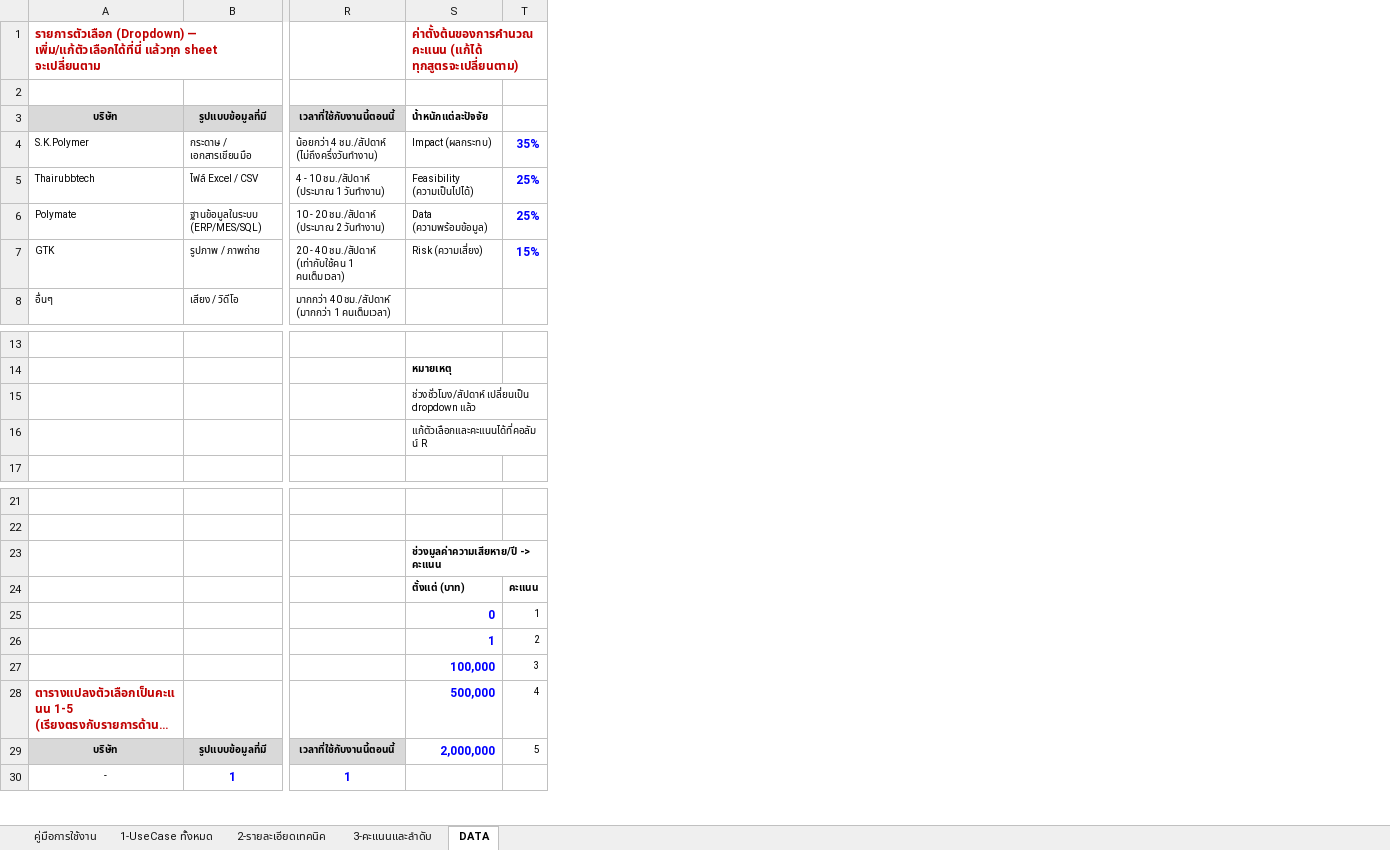
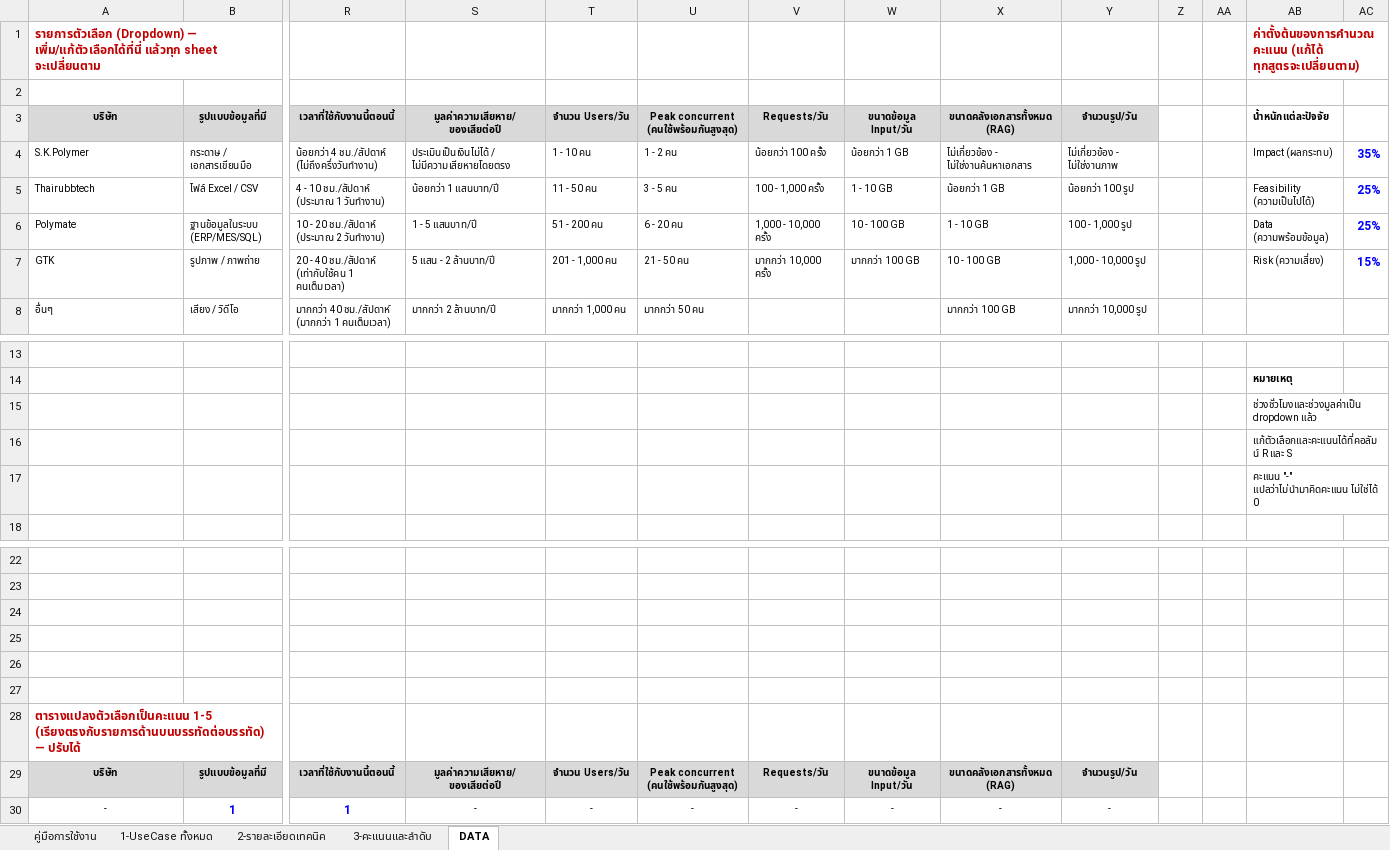
Before and after one commit to namnueng32371/use_case_web, an Excel workbook: docs/AI_UseCase_Template_v2.xlsx, sheet DATA, drawn as a sheet; only a part is shown, gaps mark what is left out; long unchanged cells end in …; values as stored, in another font and other column widths than the file's, no borders; removed rows and columns are numbered as before the commit, all else as after; rows hold the shown columns only; the diff names each change by its address in the sheet, - before the commit and + after, or states it on an @@ line.

```diff
--- a/docs/AI_UseCase_Template_v2.xlsx (sheet DATA)
+++ b/docs/AI_UseCase_Template_v2.xlsx (sheet DATA)
+column S, rows 3-8: มูลค่าความเสียหาย/ของเสียต่อปี | ประเมินเป็นเงินไม่ได้ / ไม่มีความเสียหายโดยตรง | น้อยกว่า 1 แสนบาท/ปี | 1 - 5 แสนบาท/ปี | 5 แสน - 2 ล้านบาท/ปี | มากกว่า 2 ล้านบาท/ปี; rows 29-30: มูลค่าความเสียหาย/ของเสียต่อปี | -
+column T, rows 3-8: จำนวน Users/วัน | 1 - 10 คน | 11 - 50 คน | 51 - 200 คน | 201 - 1,000 คน | มากกว่า 1,000 คน; rows 29-30: จำนวน Users/วัน | -
+column U, rows 3-8: Peak concurrent (คนใช้พร้อมกันสูงสุด) | 1 - 2 คน | 3 - 5 คน | 6 - 20 คน | 21 - 50 คน | มากกว่า 50 คน; rows 29-30: Peak concurrent (คนใช้พร้อมกันสูงสุด) | -
+column V, rows 3-7: Requests/วัน | น้อยกว่า 100 ครั้ง | 100 - 1,000 ครั้ง | 1,000 - 10,000 ครั้ง | มากกว่า 10,000 ครั้ง; rows 29-30: Requests/วัน | -
+column W, rows 3-7: ขนาดข้อมูล Input/วัน | น้อยกว่า 1 GB | 1 - 10 GB | 10 - 100 GB | มากกว่า 100 GB; rows 29-30: ขนาดข้อมูล Input/วัน | -
+column X, rows 3-8: ขนาดคลังเอกสารทั้งหมด (RAG) | ไม่เกี่ยวข้อง - ไม่ใช่งานค้นหาเอกสาร | น้อยกว่า 1 GB | 1 - 10 GB | 10 - 100 GB | มากกว่า 100 GB; rows 29-30: ขนาดคลังเอกสารทั้งหมด (RAG) | -
+column Y, rows 3-8: จำนวนรูป/วัน | ไม่เกี่ยวข้อง - ไม่ใช่งานภาพ | น้อยกว่า 100 รูป | 100 - 1,000 รูป | 1,000 - 10,000 รูป | มากกว่า 10,000 รูป; rows 29-30: จำนวนรูป/วัน | -
+column Z, empty
+column AA, empty
-AB15: ช่วงชั่วโมง/สัปดาห์ เปลี่ยนเป็น dropdown แล้ว
+AB15: ช่วงชั่วโมงและช่วงมูลค่าเป็น dropdown แล้ว
-AB16: แก้ตัวเลือกและคะแนนได้ที่คอลัมน์ R
+AB16: แก้ตัวเลือกและคะแนนได้ที่คอลัมน์ R และ S
+row 17:  |  |  |  |  |  |  |  |  |  |  |  | คะแนน "-" แปลว่าไม่นำมาคิดคะแนน ไม่ใช่ได้ 0
-AB24: ช่วงมูลค่าความเสียหาย/ปี -> คะแนน
+AB24: (empty)
-row 25:  |  |  | ตั้งแต่ (บาท) | คะแนน
+row 25: (empty)
-row 26:  |  |  | 0 | 1
+row 26: (empty)
-row 27:  |  |  | 1 | 2
+row 27: (empty)
-row 27:  |  |  | 100,000 | 3
-AB28: 500,000
+AB28: (empty)
-AC28: 4
+AC28: (empty)
-AB29: 2,000,000
+AB29: (empty)
-AC29: 5
+AC29: (empty)
```
Also changed, not shown: sheet 3-คะแนนและลำดับ, sheet 2-รายละเอียดเทคนิค, sheet 1-UseCase ทั้งหมด, 2 other files.
